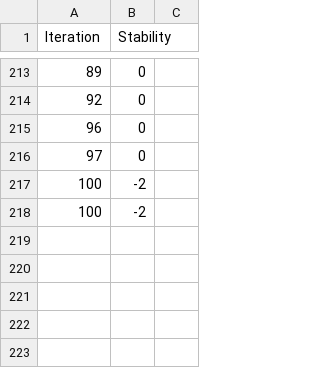
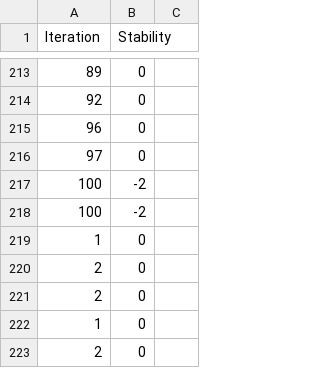
Before and after one commit to BL24837/team-eiwit, a CSV file: results/test.csv, drawn as a sheet; only a part is shown, gaps mark what is left out; the diff names each change by its address in the sheet, - before the commit and + after, or states it on an @@ line.

```diff
--- a/results/test.csv
+++ b/results/test.csv
+row 219: 1 | 0
+row 220: 2 | 0
+row 221: 2 | 0
+row 222: 1 | 0
+row 223: 2 | 0
```
Also changed, not shown: 4 other files.
